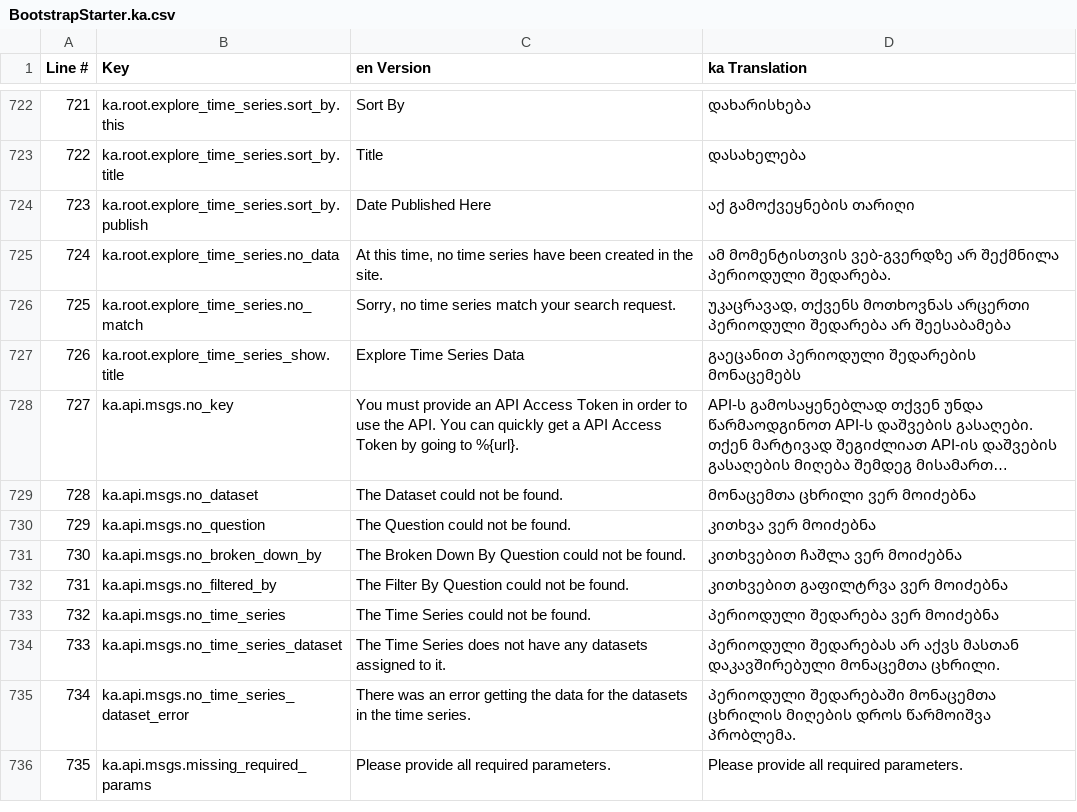
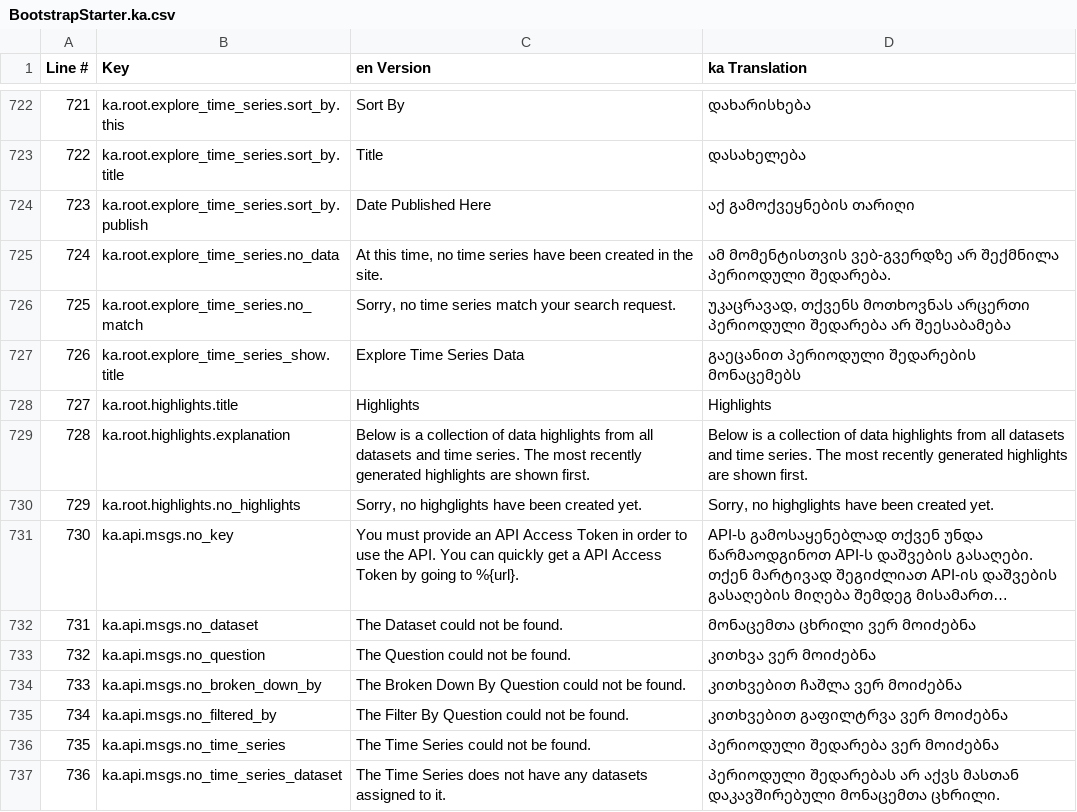
Before and after one commit to JumpStartGeorgia/Xtraktr, a CSV file: config/translations/export/BootstrapStarter.ka.csv, drawn as a sheet; only a part is shown, gaps mark what is left out; the shorter side is filled out with more unchanged rows; long unchanged cells end in …; addresses are those after the commit; the diff names each change by its address in the sheet, - before the commit and + after, or states it on an @@ line.

Commit message:
added content to highlights page

```diff
--- a/config/translations/export/BootstrapStarter.ka.csv
+++ b/config/translations/export/BootstrapStarter.ka.csv
+row 728: 727 | ka.root.highlights.title | Highlights | Highlights
+row 729: 728 | ka.root.highlights.explanation | Below is a collection of data highlights from all datasets and time series. The most recently generated highlights are shown first. | Below is a collection of data highlights from all datasets and time series. The most recently generated highlights are shown first.
+row 730: 729 | ka.root.highlights.no_highlights | Sorry, no highglights have been created yet. | Sorry, no highglights have been created yet.
@@ column A (Line #) renumbered from row 731 down @@
```
Also changed, not shown: 9 other files.
